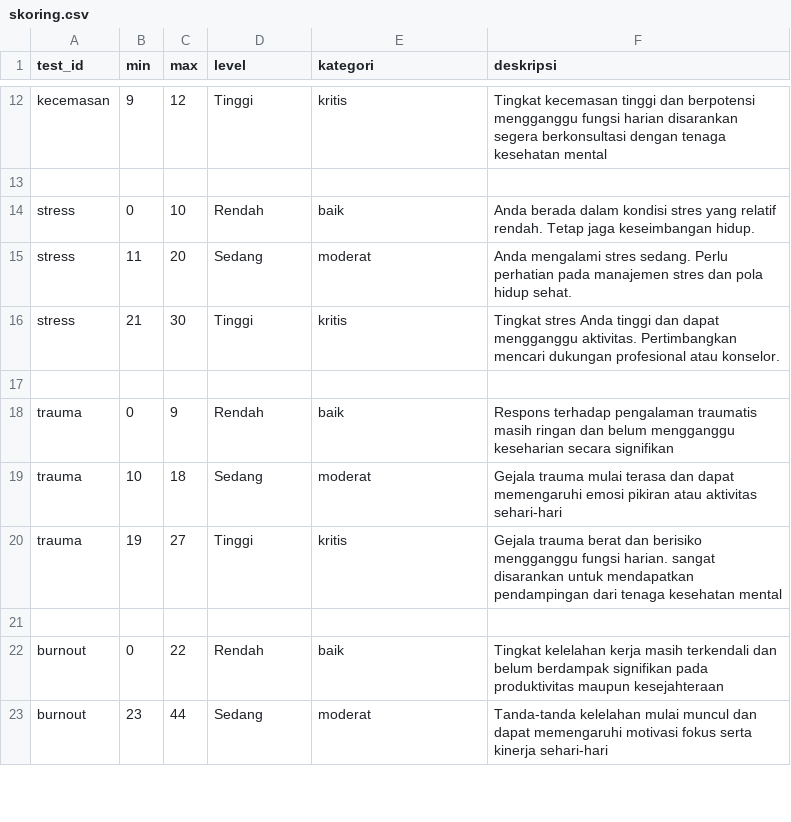
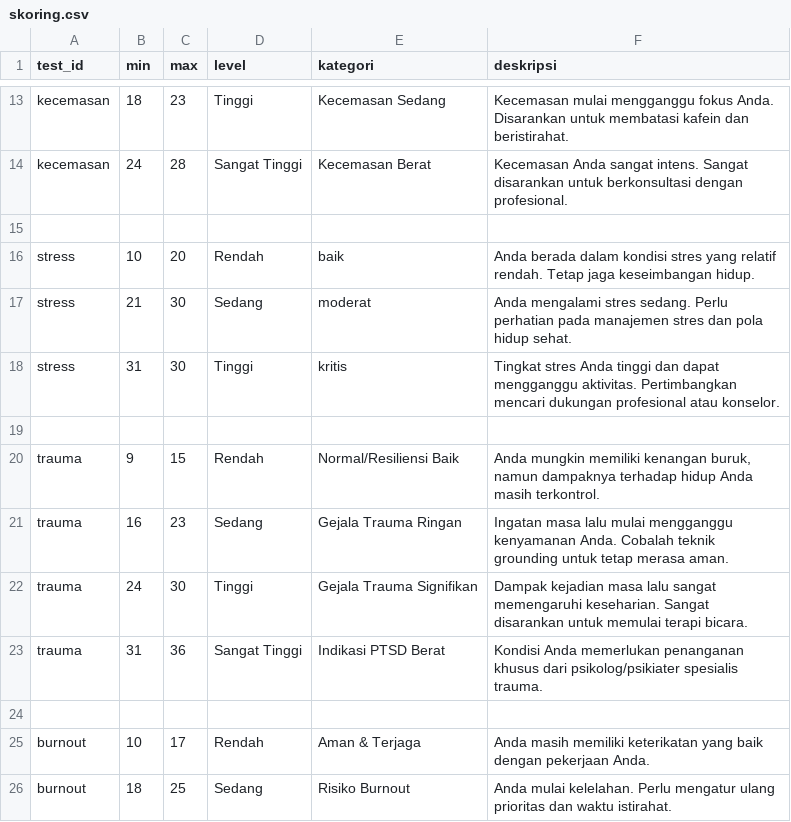
Before and after one commit to AbiHerobrineYT/Projek-Kelompok-8, a CSV file: data/questionnaires/skoring.csv, drawn as a sheet; only a part is shown, gaps mark what is left out; addresses are those after the commit; the diff covers the shown part only; the diff names each change by its address in the sheet, - before the commit and + after, or states it on an @@ line.

```diff
--- a/data/questionnaires/skoring.csv
+++ b/data/questionnaires/skoring.csv
-B13 (min): 9
+B13 (min): 18
-C13 (max): 12
+C13 (max): 23
-E13 (kategori): kritis
+E13 (kategori): Kecemasan Sedang
-F13 (deskripsi): Tingkat kecemasan tinggi dan berpotensi mengganggu fungsi harian disarankan segera berkonsultasi dengan tenaga kesehatan mental
+F13 (deskripsi): Kecemasan mulai mengganggu fokus Anda. Disarankan untuk membatasi kafein dan beristirahat.
+row 14: kecemasan | 24 | 28 | Sangat Tinggi | Kecemasan Berat | Kecemasan Anda sangat intens. Sangat disarankan untuk berkonsultasi dengan profesional.
-B16 (min): 0
+B16 (min): 10
-C16 (max): 10
+C16 (max): 20
-B17 (min): 11
+B17 (min): 21
-C17 (max): 20
+C17 (max): 30
-B18 (min): 21
+B18 (min): 31
-B20 (min): 0
+B20 (min): 9
-C20 (max): 9
+C20 (max): 15
-E20 (kategori): baik
+E20 (kategori): Normal/Resiliensi Baik
-F20 (deskripsi): Respons terhadap pengalaman traumatis masih ringan dan belum mengganggu keseharian secara signifikan
+F20 (deskripsi): Anda mungkin memiliki kenangan buruk, namun dampaknya terhadap hidup Anda masih terkontrol.
-B21 (min): 10
+B21 (min): 16
-C21 (max): 18
+C21 (max): 23
-E21 (kategori): moderat
+E21 (kategori): Gejala Trauma Ringan
-F21 (deskripsi): Gejala trauma mulai terasa dan dapat memengaruhi emosi pikiran atau aktivitas sehari-hari
+F21 (deskripsi): Ingatan masa lalu mulai mengganggu kenyamanan Anda. Cobalah teknik grounding untuk tetap merasa aman.
-B22 (min): 19
+B22 (min): 24
-C22 (max): 27
+C22 (max): 30
-E22 (kategori): kritis
+E22 (kategori): Gejala Trauma Signifikan
-F22 (deskripsi): Gejala trauma berat dan berisiko mengganggu fungsi harian. sangat disarankan untuk mendapatkan pendampingan dari tenaga kesehatan mental
+F22 (deskripsi): Dampak kejadian masa lalu sangat memengaruhi keseharian. Sangat disarankan untuk memulai terapi bicara.
+row 23: trauma | 31 | 36 | Sangat Tinggi | Indikasi PTSD Berat | Kondisi Anda memerlukan penanganan khusus dari psikolog/psikiater spesialis trauma.
-B25 (min): 0
+B25 (min): 10
-C25 (max): 22
+C25 (max): 17
-E25 (kategori): baik
+E25 (kategori): Aman & Terjaga
-F25 (deskripsi): Tingkat kelelahan kerja masih terkendali dan belum berdampak signifikan pada produktivitas maupun kesejahteraan
+F25 (deskripsi): Anda masih memiliki keterikatan yang baik dengan pekerjaan Anda.
-B26 (min): 23
+B26 (min): 18
-C26 (max): 44
+C26 (max): 25
-E26 (kategori): moderat
+E26 (kategori): Risiko Burnout
-F26 (deskripsi): Tanda-tanda kelelahan mulai muncul dan dapat memengaruhi motivasi fokus serta kinerja sehari-hari
+F26 (deskripsi): Anda mulai kelelahan. Perlu mengatur ulang prioritas dan waktu istirahat.
```
Also changed, not shown: 14 added rows, 2 removed rows and 28 edited cells elsewhere in this file, data/questionnaires/pertanyaan.csv, data/questionnaires/tests.csv, 16 other files.
